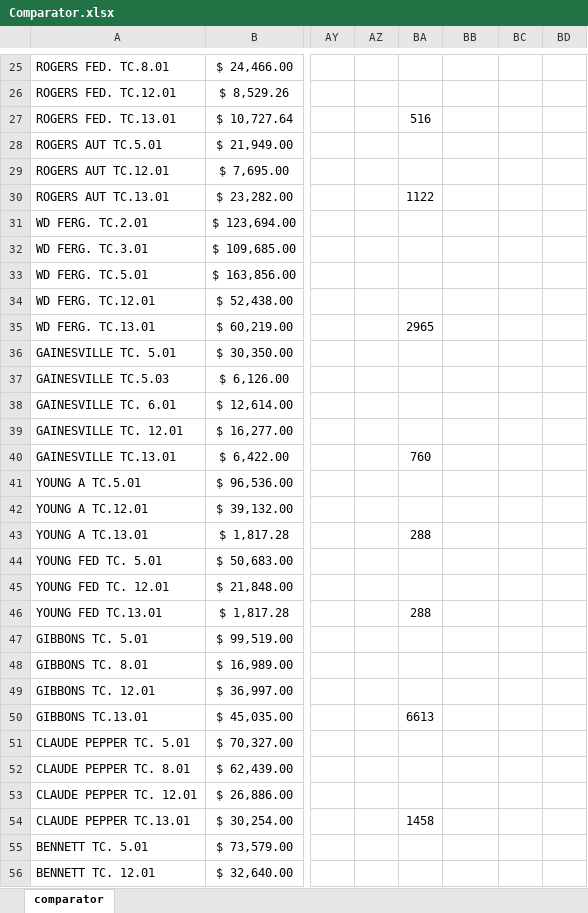
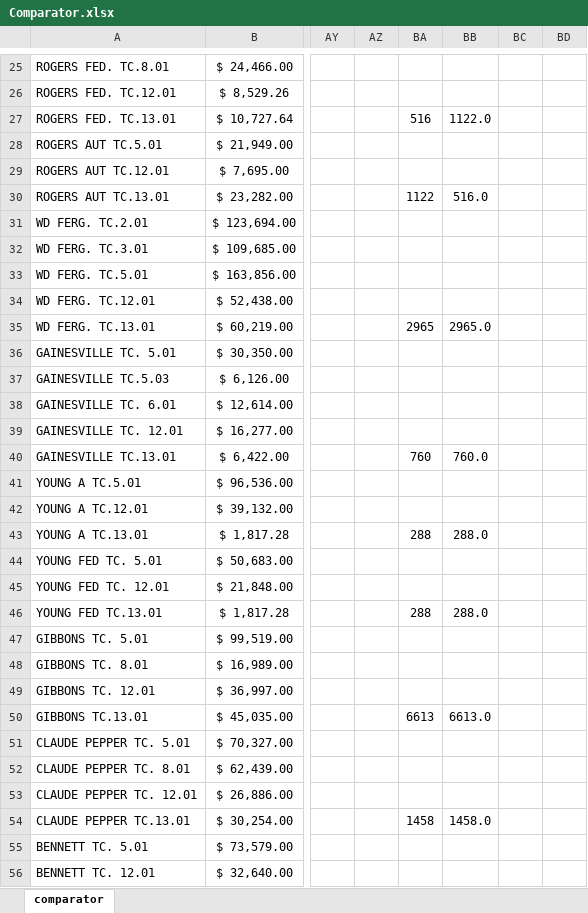
Before and after one commit to CMyers79/WordExcelComparator, an Excel workbook: Comparator.xlsx, sheet comparator, drawn as a sheet; only a part is shown, gaps mark what is left out; values as stored, in another font and other column widths than the file's, no borders; conditional formats not drawn; the diff covers the shown part only; the diff names each change by its address in the sheet, - before the commit and + after, or states it on an @@ line.

```diff
--- a/Comparator.xlsx (sheet comparator)
+++ b/Comparator.xlsx (sheet comparator)
-BB27: (empty)
+BB27: 1122.0
-BB30: (empty)
+BB30: 516.0
-BB35: (empty)
+BB35: 2965.0
-BB40: (empty)
+BB40: 760.0
-BB43: (empty)
+BB43: 288.0
-BB46: (empty)
+BB46: 288.0
-BB50: (empty)
+BB50: 6613.0
-BB54: (empty)
+BB54: 1458.0
```
Also changed, not shown: 42 edited cells and cell formats elsewhere in this sheet, 1 other file.
